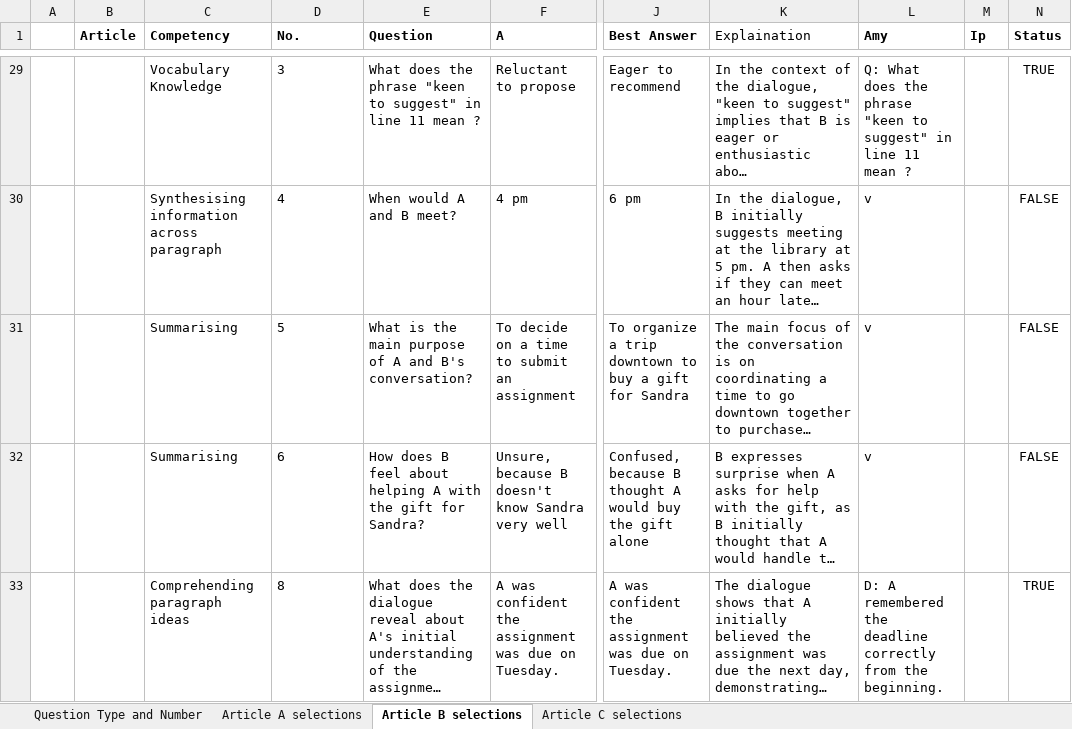
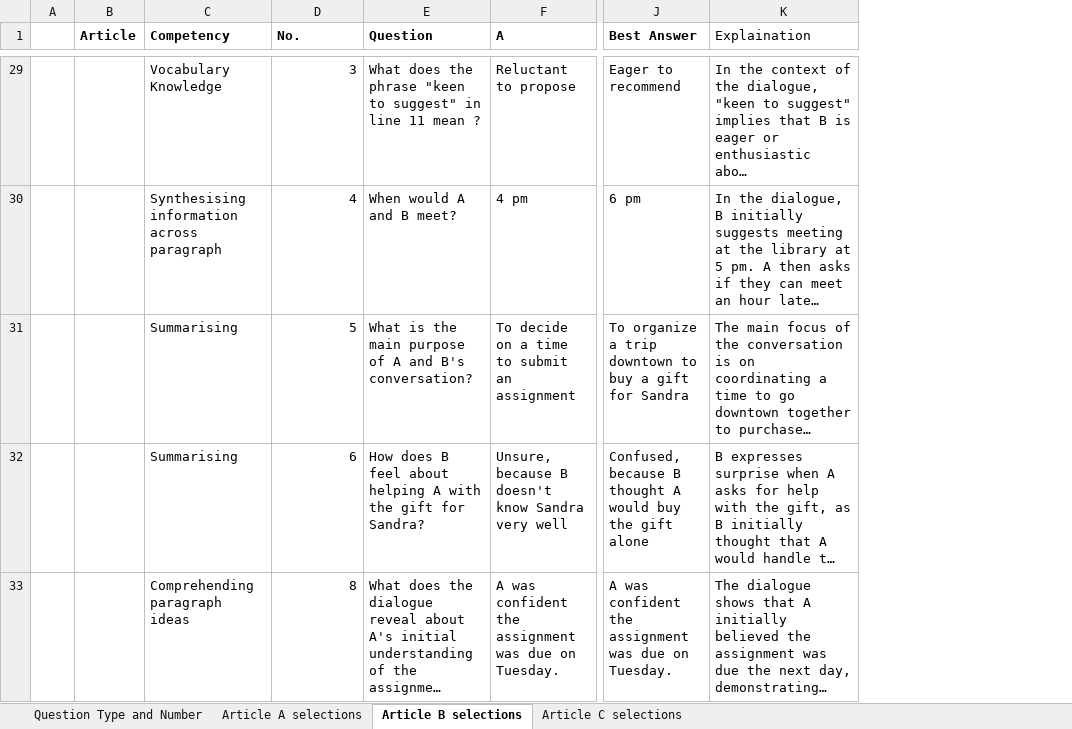
Before and after one commit to top0329/tailor, an Excel workbook: public/_static/data.xlsx, sheet Article B selections, drawn as a sheet; only a part is shown, gaps mark what is left out; long unchanged cells end in …; values as stored, in another font and other column widths than the file's, no borders; the diff covers the shown part only; the diff names each change by its address in the sheet, - before the commit and + after, or states it on an @@ line.

```diff
--- a/public/_static/data.xlsx (sheet Article B selections)
+++ b/public/_static/data.xlsx (sheet Article B selections)
-column L (Amy), rows 29-33: Q: What does the phrase "keen to suggest" in line 11 mean ? | v | v | v | D: A remembered the deadline correctly from the beginning.
-column M (Ip), empty
-column N (Status), rows 29-33: TRUE | FALSE | FALSE | FALSE | TRUE
-D29:D33 alignment: left
+D29:D33 alignment: right
```
Also changed, not shown: cell formats elsewhere in this sheet, sheet Article C selections, sheet Article A selections, sheet Question Type and Number, 43 other files.
